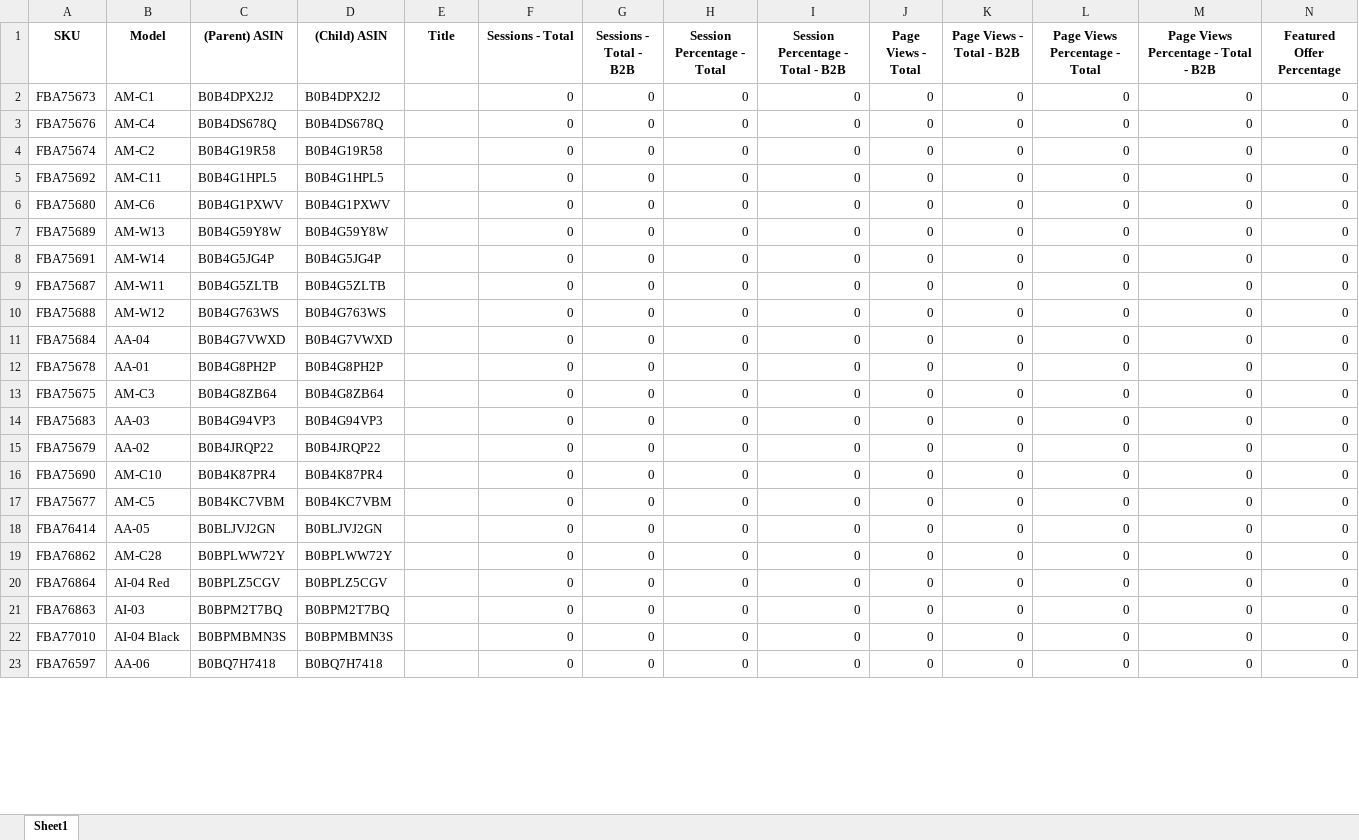
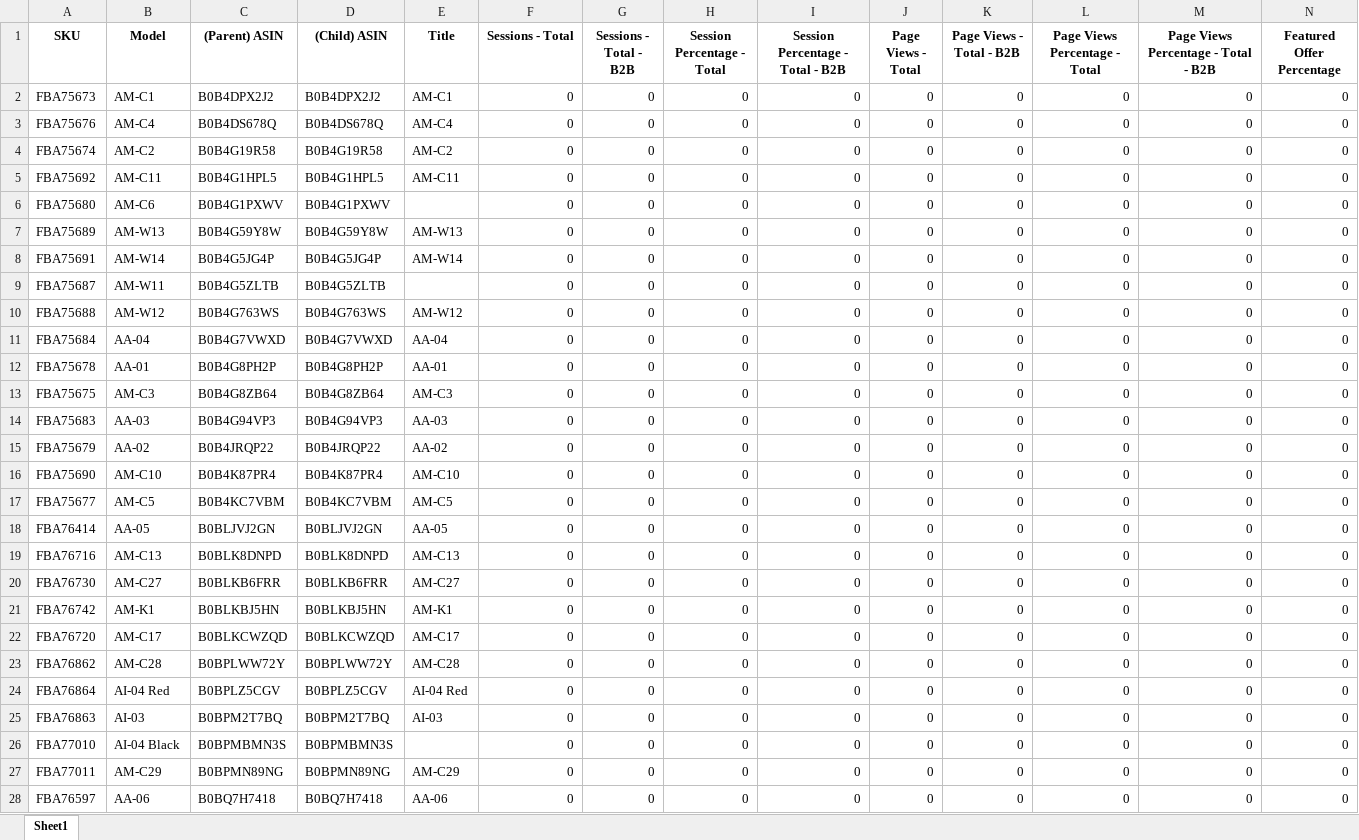
Before and after one commit to nitesh-lang/weekly-dashboard-fastapi, an Excel workbook: data/ams_weekly_data/Audio_Array/business_report_week26.xlsx, sheet Sheet1, drawn as a sheet; only a part is shown; values as stored, in another font and other column widths than the file's, no borders; addresses are those after the commit; rows hold the shown columns only; the diff covers the shown part only; the diff names each change by its address in the sheet, - before the commit and + after, or states it on an @@ line.

```diff
--- a/data/ams_weekly_data/Audio_Array/business_report_week26.xlsx (sheet Sheet1)
+++ b/data/ams_weekly_data/Audio_Array/business_report_week26.xlsx (sheet Sheet1)
-E2 (Title): (empty)
+E2 (Title): AM-C1
-E3 (Title): (empty)
+E3 (Title): AM-C4
-E4 (Title): (empty)
+E4 (Title): AM-C2
-E5 (Title): (empty)
+E5 (Title): AM-C11
-E7 (Title): (empty)
+E7 (Title): AM-W13
-E8 (Title): (empty)
+E8 (Title): AM-W14
-E10 (Title): (empty)
+E10 (Title): AM-W12
-E11 (Title): (empty)
+E11 (Title): AA-04
-E12 (Title): (empty)
+E12 (Title): AA-01
-E13 (Title): (empty)
+E13 (Title): AM-C3
-E14 (Title): (empty)
+E14 (Title): AA-03
-E15 (Title): (empty)
+E15 (Title): AA-02
-E16 (Title): (empty)
+E16 (Title): AM-C10
-E17 (Title): (empty)
+E17 (Title): AM-C5
-E18 (Title): (empty)
+E18 (Title): AA-05
+row 19: FBA76716 | AM-C13 | B0BLK8DNPD | B0BLK8DNPD | AM-C13 | 0 | 0 | 0 | 0 | 0 | 0 | 0 | 0 | 0
+row 20: FBA76730 | AM-C27 | B0BLKB6FRR | B0BLKB6FRR | AM-C27 | 0 | 0 | 0 | 0 | 0 | 0 | 0 | 0 | 0
+row 21: FBA76742 | AM-K1 | B0BLKBJ5HN | B0BLKBJ5HN | AM-K1 | 0 | 0 | 0 | 0 | 0 | 0 | 0 | 0 | 0
+row 22: FBA76720 | AM-C17 | B0BLKCWZQD | B0BLKCWZQD | AM-C17 | 0 | 0 | 0 | 0 | 0 | 0 | 0 | 0 | 0
-E23 (Title): (empty)
+E23 (Title): AM-C28
-E24 (Title): (empty)
+E24 (Title): AI-04 Red
-E25 (Title): (empty)
+E25 (Title): AI-03
+row 27: FBA77011 | AM-C29 | B0BPMN89NG | B0BPMN89NG | AM-C29 | 0 | 0 | 0 | 0 | 0 | 0 | 0 | 0 | 0
-E28 (Title): (empty)
+E28 (Title): AA-06
```
Also changed, not shown: 54 added rows and 72 edited cells elsewhere in this sheet, data/ams_weekly_data/Tonor/business_report_week26.xlsx, data/ams_weekly_data/White_Mulberry/business_report_week26.xlsx, 6 other files.
